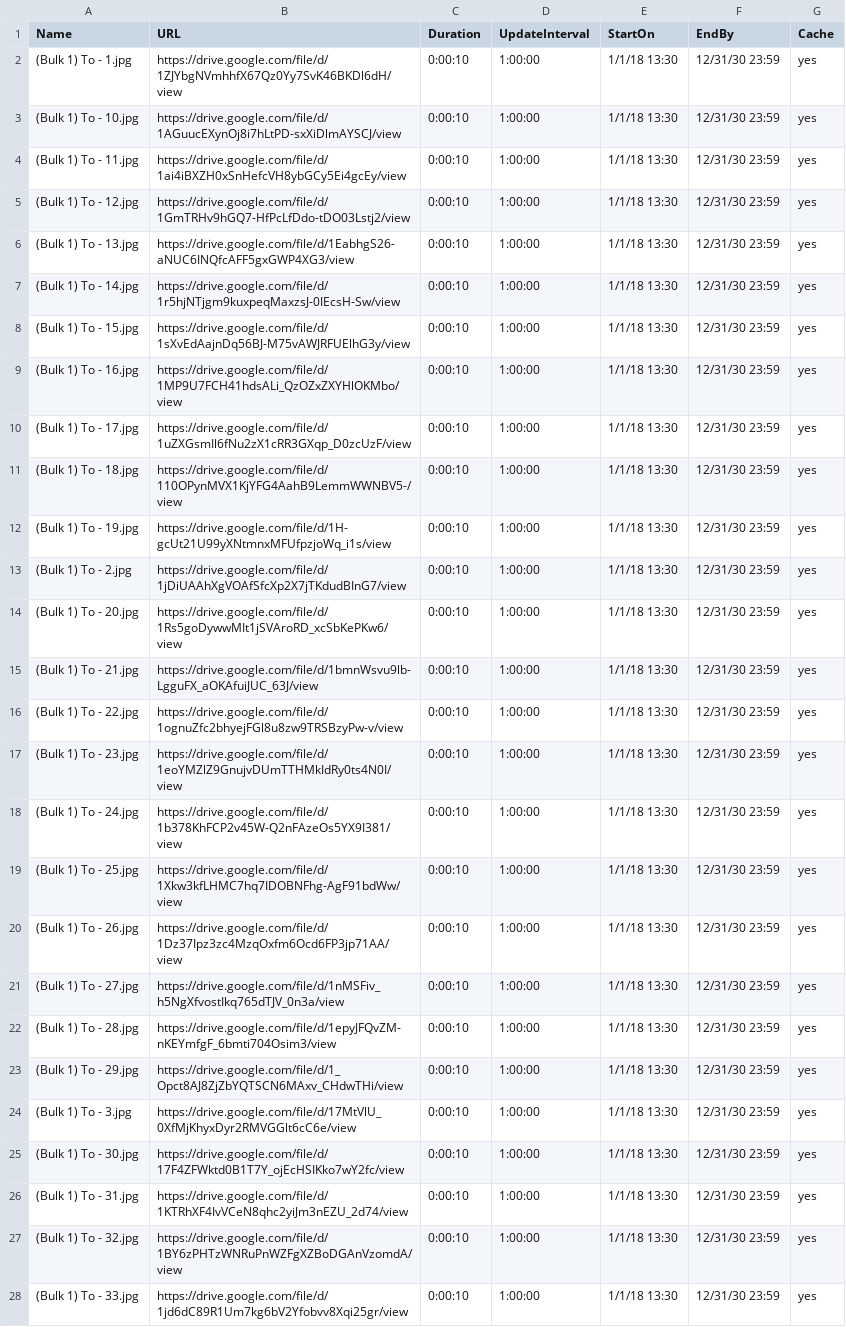
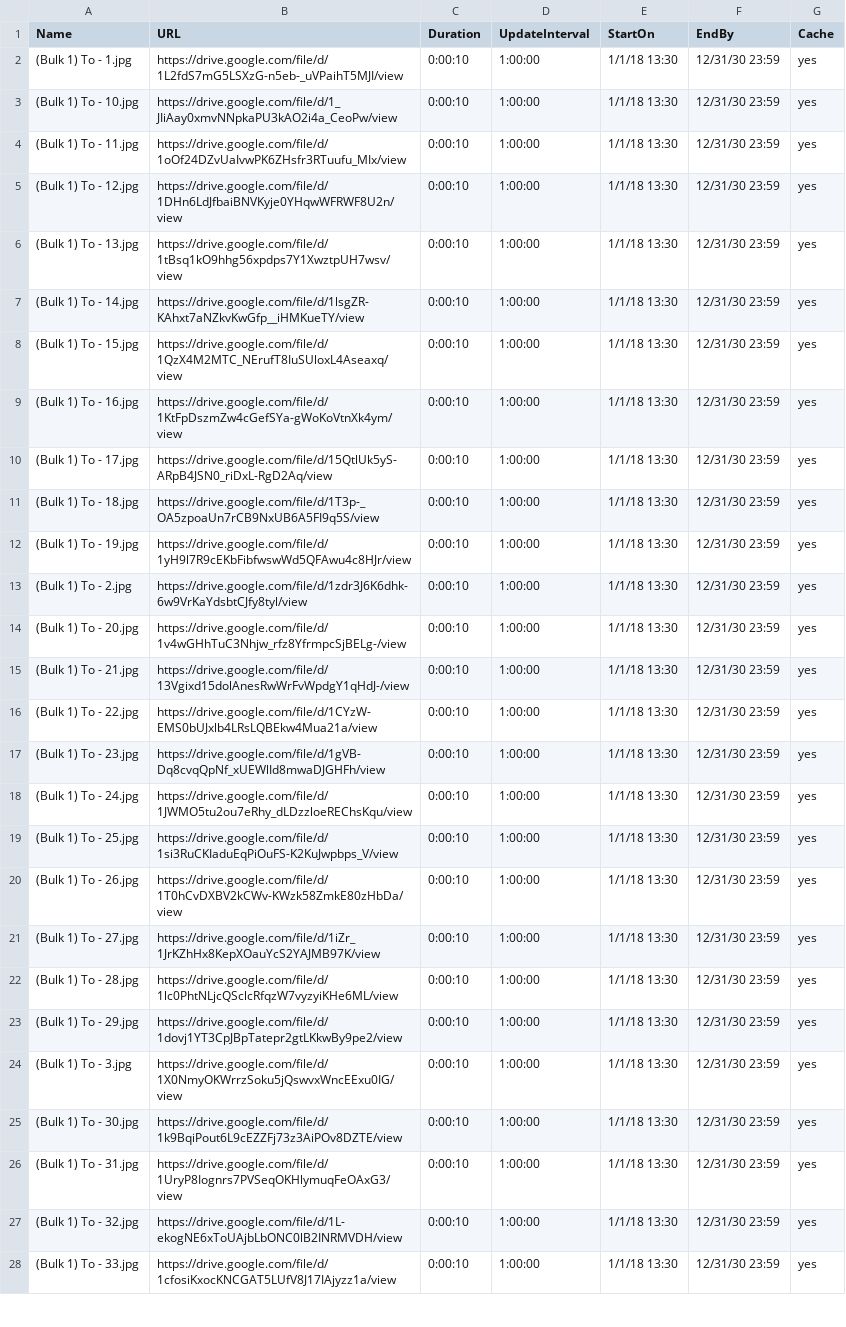
Before and after one commit to ams-ictfacilitator/GoogleSheetscsv, a CSV file: file/screensaver.csv, drawn as a sheet; only a part is shown; the diff covers the shown part only; the diff names each change by its address in the sheet, - before the commit and + after, or states it on an @@ line.

Commit message:
Auto-update CSV from Gratitude Monitor Google Sheets

```diff
--- a/file/screensaver.csv
+++ b/file/screensaver.csv
-B2 (URL): https://drive.google.com/file/d/1ZJYbgNVmhhfX67Qz0Yy7SvK46BKDl6dH/view
+B2 (URL): https://drive.google.com/file/d/1L2fdS7mG5LSXzG-n5eb-_uVPaihT5MJI/view
-B3 (URL): https://drive.google.com/file/d/1AGuucEXynOj8i7hLtPD-sxXiDlmAYSCJ/view
+B3 (URL): https://drive.google.com/file/d/1_JIiAay0xmvNNpkaPU3kAO2i4a_CeoPw/view
-B4 (URL): https://drive.google.com/file/d/1ai4iBXZH0xSnHefcVH8ybGCy5Ei4gcEy/view
+B4 (URL): https://drive.google.com/file/d/1oOf24DZvUaIvwPK6ZHsfr3RTuufu_MIx/view
-B5 (URL): https://drive.google.com/file/d/1GmTRHv9hGQ7-HfPcLfDdo-tDO03Lstj2/view
+B5 (URL): https://drive.google.com/file/d/1DHn6LdJfbaiBNVKyje0YHqwWFRWF8U2n/view
-B6 (URL): https://drive.google.com/file/d/1EabhgS26-aNUC6INQfcAFF5gxGWP4XG3/view
+B6 (URL): https://drive.google.com/file/d/1tBsq1kO9hhg56xpdps7Y1XwztpUH7wsv/view
-B7 (URL): https://drive.google.com/file/d/1r5hjNTjgm9kuxpeqMaxzsJ-0IEcsH-Sw/view
+B7 (URL): https://drive.google.com/file/d/1lsgZR-KAhxt7aNZkvKwGfp__iHMKueTY/view
-B8 (URL): https://drive.google.com/file/d/1sXvEdAajnDq56BJ-M75vAWJRFUElhG3y/view
+B8 (URL): https://drive.google.com/file/d/1QzX4M2MTC_NErufT8IuSUloxL4Aseaxq/view
-B9 (URL): https://drive.google.com/file/d/1MP9U7FCH41hdsALi_QzOZxZXYHlOKMbo/view
+B9 (URL): https://drive.google.com/file/d/1KtFpDszmZw4cGefSYa-gWoKoVtnXk4ym/view
-B10 (URL): https://drive.google.com/file/d/1uZXGsmIl6fNu2zX1cRR3GXqp_D0zcUzF/view
+B10 (URL): https://drive.google.com/file/d/15QtlUk5yS-ARpB4JSN0_riDxL-RgD2Aq/view
-B11 (URL): https://drive.google.com/file/d/110OPynMVX1KjYFG4AahB9LemmWWNBV5-/view
+B11 (URL): https://drive.google.com/file/d/1T3p-_OA5zpoaUn7rCB9NxUB6A5FI9q5S/view
-B12 (URL): https://drive.google.com/file/d/1H-gcUt21U99yXNtmnxMFUfpzjoWq_i1s/view
+B12 (URL): https://drive.google.com/file/d/1yH9l7R9cEKbFibfwswWd5QFAwu4c8HJr/view
-B13 (URL): https://drive.google.com/file/d/1jDiUAAhXgVOAfSfcXp2X7jTKdudBInG7/view
+B13 (URL): https://drive.google.com/file/d/1zdr3J6K6dhk-6w9VrKaYdsbtCJfy8tyl/view
-B14 (URL): https://drive.google.com/file/d/1Rs5goDywwMIt1jSVAroRD_xcSbKePKw6/view
+B14 (URL): https://drive.google.com/file/d/1v4wGHhTuC3Nhjw_rfz8YfrmpcSjBELg-/view
-B15 (URL): https://drive.google.com/file/d/1bmnWsvu9lb-LgguFX_aOKAfuiJUC_63J/view
+B15 (URL): https://drive.google.com/file/d/13Vgixd15dolAnesRwWrFvWpdgY1qHdJ-/view
-B16 (URL): https://drive.google.com/file/d/1ognuZfc2bhyejFGl8u8zw9TRSBzyPw-v/view
+B16 (URL): https://drive.google.com/file/d/1CYzW-EMS0bUJxlb4LRsLQBEkw4Mua21a/view
-B17 (URL): https://drive.google.com/file/d/1eoYMZlZ9GnujvDUmTTHMkIdRy0ts4N0I/view
+B17 (URL): https://drive.google.com/file/d/1gVB-Dq8cvqQpNf_xUEWlId8mwaDJGHFh/view
-B18 (URL): https://drive.google.com/file/d/1b378KhFCP2v45W-Q2nFAzeOs5YX9I381/view
+B18 (URL): https://drive.google.com/file/d/1JWMO5tu2ou7eRhy_dLDzzloeREChsKqu/view
-B19 (URL): https://drive.google.com/file/d/1Xkw3kfLHMC7hq7IDOBNFhg-AgF91bdWw/view
+B19 (URL): https://drive.google.com/file/d/1si3RuCKIaduEqPiOuFS-K2KuJwpbps_V/view
-B20 (URL): https://drive.google.com/file/d/1Dz37Ipz3zc4MzqOxfm6Ocd6FP3jp71AA/view
+B20 (URL): https://drive.google.com/file/d/1T0hCvDXBV2kCWv-KWzk58ZmkE80zHbDa/view
-B21 (URL): https://drive.google.com/file/d/1nMSFiv_h5NgXfvostIkq765dTJV_0n3a/view
+B21 (URL): https://drive.google.com/file/d/1iZr_1JrKZhHx8KepXOauYcS2YAJMB97K/view
-B22 (URL): https://drive.google.com/file/d/1epyJFQvZM-nKEYmfgF_6bmti704Osim3/view
+B22 (URL): https://drive.google.com/file/d/1lc0PhtNLjcQSclcRfqzW7vyzyiKHe6ML/view
-B23 (URL): https://drive.google.com/file/d/1_Opct8AJ8ZjZbYQTSCN6MAxv_CHdwTHi/view
+B23 (URL): https://drive.google.com/file/d/1dovj1YT3CpJBpTatepr2gtLKkwBy9pe2/view
-B24 (URL): https://drive.google.com/file/d/17MtVlU_0XfMjKhyxDyr2RMVGGlt6cC6e/view
+B24 (URL): https://drive.google.com/file/d/1X0NmyOKWrrzSoku5jQswvxWncEExu0IG/view
-B25 (URL): https://drive.google.com/file/d/17F4ZFWktd0B1T7Y_ojEcHSIKko7wY2fc/view
+B25 (URL): https://drive.google.com/file/d/1k9BqiPout6L9cEZZFj73z3AiPOv8DZTE/view
-B26 (URL): https://drive.google.com/file/d/1KTRhXF4IvVCeN8qhc2yiJm3nEZU_2d74/view
+B26 (URL): https://drive.google.com/file/d/1UryP8Iognrs7PVSeqOKHlymuqFeOAxG3/view
-B27 (URL): https://drive.google.com/file/d/1BY6zPHTzWNRuPnWZFgXZBoDGAnVzomdA/view
+B27 (URL): https://drive.google.com/file/d/1L-ekogNE6xToUAjbLbONC0lB2INRMVDH/view
-B28 (URL): https://drive.google.com/file/d/1jd6dC89R1Um7kg6bV2Yfobvv8Xqi25gr/view
+B28 (URL): https://drive.google.com/file/d/1cfosiKxocKNCGAT5LUfV8J17IAjyzz1a/view
```
Also changed, not shown: 2 removed rows and 32 edited cells elsewhere in this file.
